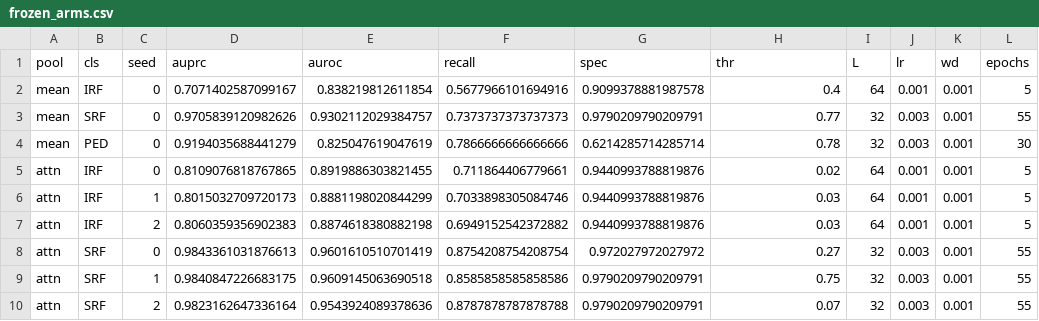
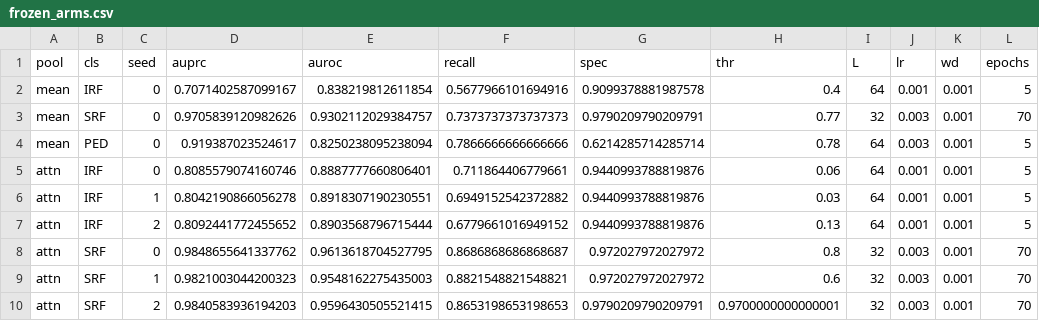
Before and after one commit to cpu-espiritu/retfound-biomarker-classifier, a CSV file: results/frozen_arms.csv, drawn as a sheet; only a part is shown; the diff covers the shown part only.

```diff
--- a/results/frozen_arms.csv
+++ b/results/frozen_arms.csv
@@ -2,9 +2,9 @@ pool,cls,seed,auprc,auroc,recall,spec,thr,L,lr,wd,epochs
 mean,IRF,0,0.7071402587099167,0.838219812611854,0.5677966101694916,0.9099378881987578,0.4,64,0.001,0.001,5
-mean,SRF,0,0.9705839120982626,0.9302112029384757,0.7373737373737373,0.9790209790209791,0.77,32,0.003,0.001,55
-mean,PED,0,0.9194035688441279,0.825047619047619,0.7866666666666666,0.6214285714285714,0.78,32,0.003,0.001,30
-attn,IRF,0,0.8109076818767865,0.8919886303821455,0.711864406779661,0.9440993788819876,0.02,64,0.001,0.001,5
-attn,IRF,1,0.8015032709720173,0.8881198020844299,0.7033898305084746,0.9440993788819876,0.03,64,0.001,0.001,5
-attn,IRF,2,0.8060359356902383,0.8874618380882198,0.6949152542372882,0.9440993788819876,0.03,64,0.001,0.001,5
-attn,SRF,0,0.9843361031876613,0.9601610510701419,0.8754208754208754,0.972027972027972,0.27,32,0.003,0.001,55
-attn,SRF,1,0.9840847226683175,0.9609145063690518,0.8585858585858586,0.9790209790209791,0.75,32,0.003,0.001,55
-attn,SRF,2,0.9823162647336164,0.9543924089378636,0.8787878787878788,0.9790209790209791,0.07,32,0.003,0.001,55
+mean,SRF,0,0.9705839120982626,0.9302112029384757,0.7373737373737373,0.9790209790209791,0.77,32,0.003,0.001,70
+mean,PED,0,0.919387023524617,0.8250238095238094,0.7866666666666666,0.6214285714285714,0.78,64,0.003,0.001,5
+attn,IRF,0,0.8085579074160746,0.8887777660806401,0.711864406779661,0.9440993788819876,0.06,64,0.001,0.001,5
+attn,IRF,1,0.8042190866056278,0.8918307190230551,0.6949152542372882,0.9440993788819876,0.03,64,0.001,0.001,5
+attn,IRF,2,0.8092441772455652,0.8903568796715444,0.6779661016949152,0.9440993788819876,0.13,64,0.001,0.001,5
+attn,SRF,0,0.9848655641337762,0.9613618704527795,0.8686868686868687,0.972027972027972,0.8,32,0.003,0.001,70
+attn,SRF,1,0.9821003044200323,0.9548162275435003,0.8821548821548821,0.972027972027972,0.6,32,0.003,0.001,70
+attn,SRF,2,0.9840583936194203,0.9596430505521415,0.8653198653198653,0.9790209790209791,0.9700000000000001,32,0.003,0.001,70
```
Also changed, not shown: 21 edited cells elsewhere in this file, results/fig5_capacity_control.csv, results/fig5_pooling_arms.csv, 5 other files.
